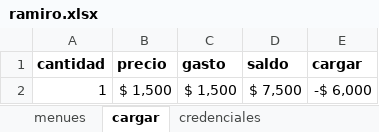
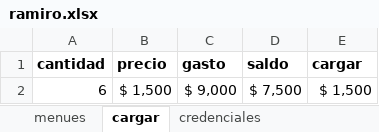
Before and after one commit to Facunditos/comedores_unr, an Excel workbook: usuarios/ramiro.xlsx, sheet cargar, drawn as a sheet; values as stored, in another font and other column widths than the file's, no borders; removed rows and columns are numbered as before the commit, all else as after; the diff names each change by its address in the sheet, - before the commit and + after, or states it on an @@ line.

```diff
--- a/usuarios/ramiro.xlsx (sheet cargar)
+++ b/usuarios/ramiro.xlsx (sheet cargar)
-row 2: 1 | $ 1,500 | $ 1,500 | $ 7,500 | -$ 6,000
+row 2: 6 | $ 1,500 | $ 9,000 | $ 7,500 | $ 1,500
```
Also changed, not shown: sheet menues, sheet fechas, usuarios/facundo.xlsx, 2 other files.
